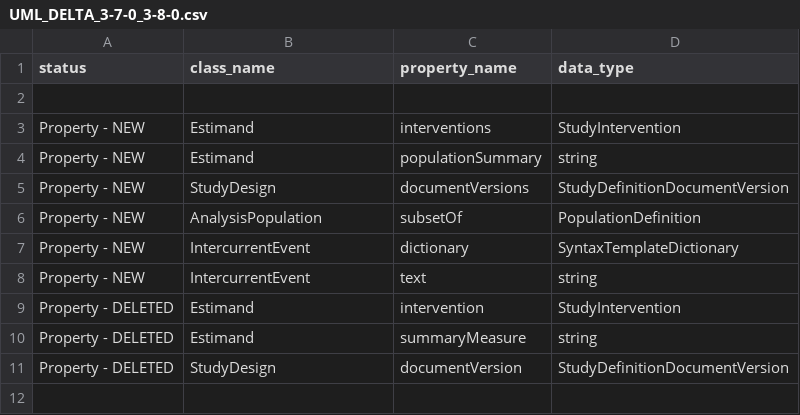
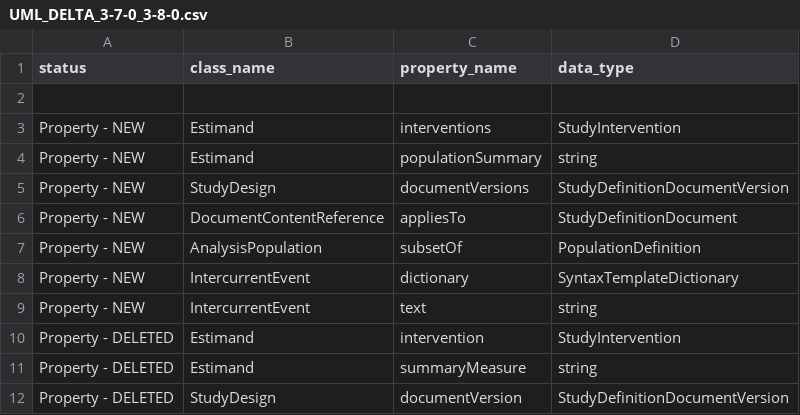
Before and after one commit to cdisc-org/DDF-RA, a CSV file: Deliverables/UML/UML_DELTA_3-7-0_3-8-0.csv, drawn as a sheet.

```diff
--- a/Deliverables/UML/UML_DELTA_3-7-0_3-8-0.csv
+++ b/Deliverables/UML/UML_DELTA_3-7-0_3-8-0.csv
@@ -5,2 +5,3 @@ Property - NEW,Estimand,populationSummary,string
 Property - NEW,StudyDesign,documentVersions,StudyDefinitionDocumentVersion
+Property - NEW,DocumentContentReference,appliesTo,StudyDefinitionDocument
 Property - NEW,AnalysisPopulation,subsetOf,PopulationDefinition
```
Also changed, not shown: Deliverables/UML/alignment.csv, 2 other files.
